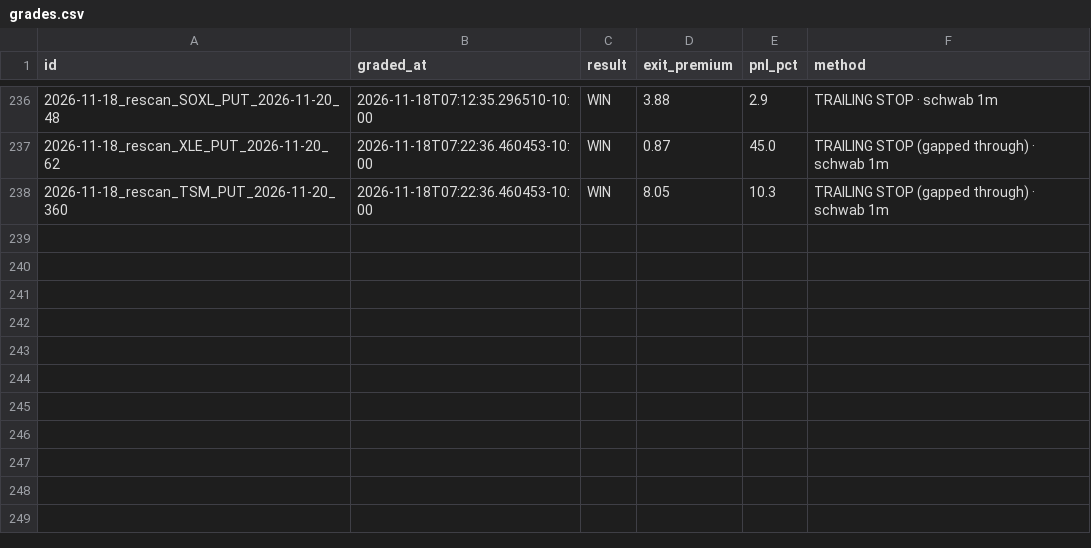
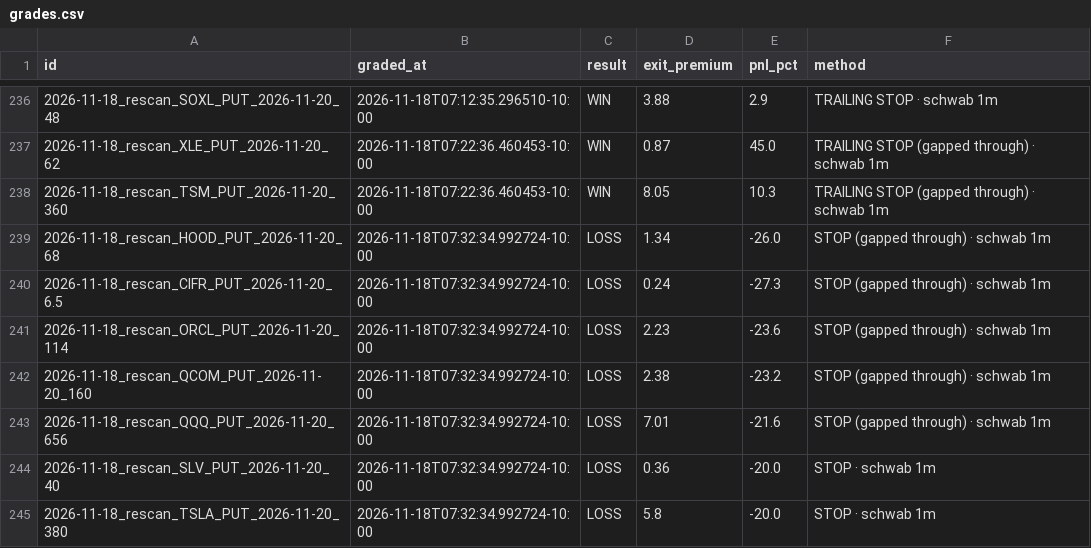
Before and after one commit to Seed808/theesness-market, a CSV file: ledger/grades.csv, drawn as a sheet; only a part is shown, gaps mark what is left out; the diff names each change by its address in the sheet, - before the commit and + after, or states it on an @@ line.

```diff
--- a/ledger/grades.csv
+++ b/ledger/grades.csv
+row 239: 2026-11-18_rescan_HOOD_PUT_2026-11-20_68 | 2026-11-18T07:32:34.992724-10:00 | LOSS | 1.34 | -26.0 | STOP (gapped through) · schwab 1m
+row 240: 2026-11-18_rescan_CIFR_PUT_2026-11-20_6.5 | 2026-11-18T07:32:34.992724-10:00 | LOSS | 0.24 | -27.3 | STOP (gapped through) · schwab 1m
+row 241: 2026-11-18_rescan_ORCL_PUT_2026-11-20_114 | 2026-11-18T07:32:34.992724-10:00 | LOSS | 2.23 | -23.6 | STOP (gapped through) · schwab 1m
+row 242: 2026-11-18_rescan_QCOM_PUT_2026-11-20_160 | 2026-11-18T07:32:34.992724-10:00 | LOSS | 2.38 | -23.2 | STOP (gapped through) · schwab 1m
+row 243: 2026-11-18_rescan_QQQ_PUT_2026-11-20_656 | 2026-11-18T07:32:34.992724-10:00 | LOSS | 7.01 | -21.6 | STOP (gapped through) · schwab 1m
+row 244: 2026-11-18_rescan_SLV_PUT_2026-11-20_40 | 2026-11-18T07:32:34.992724-10:00 | LOSS | 0.36 | -20.0 | STOP · schwab 1m
+row 245: 2026-11-18_rescan_TSLA_PUT_2026-11-20_380 | 2026-11-18T07:32:34.992724-10:00 | LOSS | 5.8 | -20.0 | STOP · schwab 1m
```
Also changed, not shown: ledger/grades_t1.csv, ledger/locks.csv, 10 other files.
